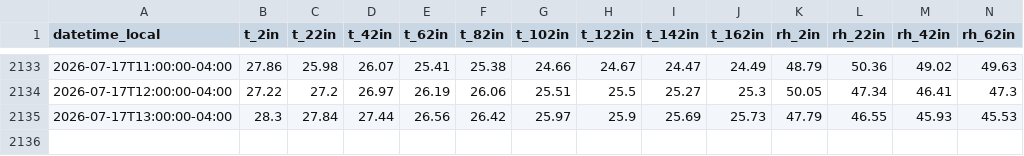
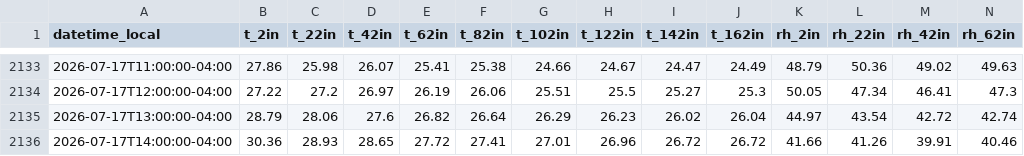
Before and after one commit to Jasonlondo/SensorTower, a CSV file: data/archive/tower_hourly_archive.csv, drawn as a sheet; only a part is shown, gaps mark what is left out; rows hold the shown columns only; the diff covers the shown part only; the diff names each change by its address in the sheet, - before the commit and + after, or states it on an @@ line.

```diff
--- a/data/archive/tower_hourly_archive.csv
+++ b/data/archive/tower_hourly_archive.csv
-B2135 (t_2in): 28.3
+B2135 (t_2in): 28.79
-C2135 (t_22in): 27.84
+C2135 (t_22in): 28.06
-D2135 (t_42in): 27.44
+D2135 (t_42in): 27.6
-E2135 (t_62in): 26.56
+E2135 (t_62in): 26.82
-F2135 (t_82in): 26.42
+F2135 (t_82in): 26.64
-G2135 (t_102in): 25.97
+G2135 (t_102in): 26.29
-H2135 (t_122in): 25.9
+H2135 (t_122in): 26.23
-I2135 (t_142in): 25.69
+I2135 (t_142in): 26.02
-J2135 (t_162in): 25.73
+J2135 (t_162in): 26.04
-K2135 (rh_2in): 47.79
+K2135 (rh_2in): 44.97
-L2135 (rh_22in): 46.55
+L2135 (rh_22in): 43.54
-M2135 (rh_42in): 45.93
+M2135 (rh_42in): 42.72
-N2135 (rh_62in): 45.53
+N2135 (rh_62in): 42.74
+row 2136: 2026-07-17T14:00:00-04:00 | 30.36 | 28.93 | 28.65 | 27.72 | 27.41 | 27.01 | 26.96 | 26.72 | 26.72 | 41.66 | 41.26 | 39.91 | 40.46
```
Also changed, not shown: 5 edited cells elsewhere in this file, data/newa/newa_2026-07-17.csv, 1 other file.
